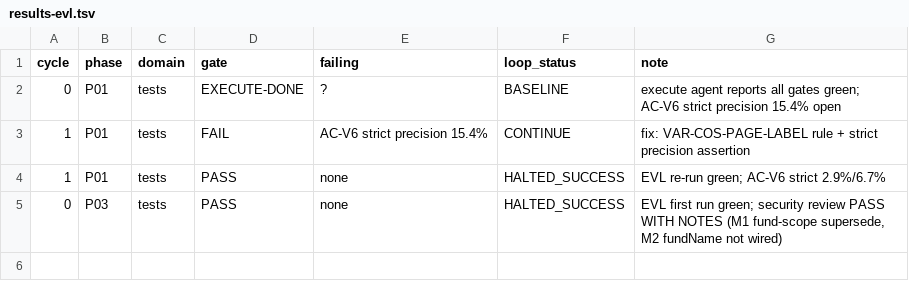
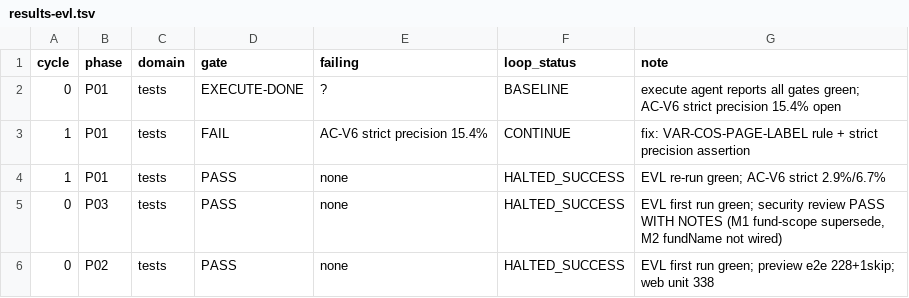
Before and after one commit to itsjiathao0912/preflight-legal-reviewer-anduin-transaction, a TSV file: process/features/variance-management/active/variance-mvp_17-10-26/results-evl.tsv, drawn as a sheet; the diff names each change by its address in the sheet, - before the commit and + after, or states it on an @@ line.

```diff
--- a/process/features/variance-management/active/variance-mvp_17-10-26/results-evl.tsv
+++ b/process/features/variance-management/active/variance-mvp_17-10-26/results-evl.tsv
+row 6: 0 | P02 | tests | PASS | none | HALTED_SUCCESS | EVL first run green; preview e2e 228+1skip; web unit 338
```
Also changed, not shown: 7 other files.
